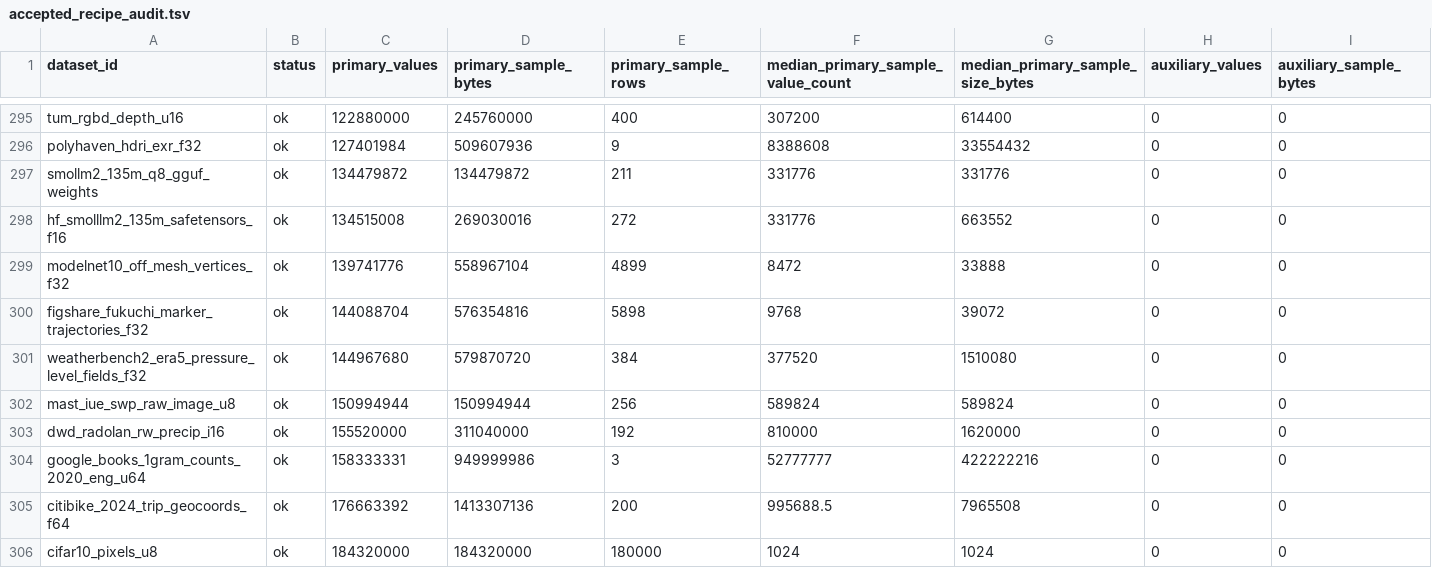
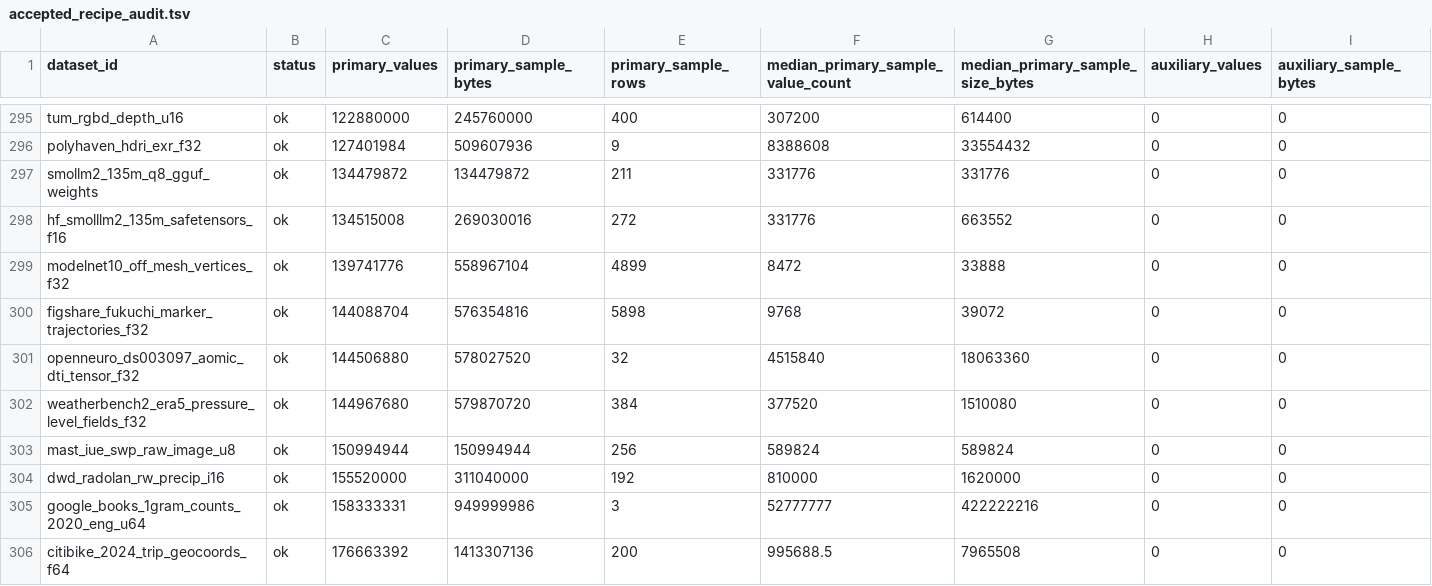
Before and after one commit to Cyan4973/public_datasets_collection, a TSV file: reports/accepted_recipe_audit.tsv, drawn as a sheet; only a part is shown, gaps mark what is left out; the shorter side is filled out with more unchanged rows; rows hold the shown columns only; the diff names each change by its address in the sheet, - before the commit and + after, or states it on an @@ line.

```diff
--- a/reports/accepted_recipe_audit.tsv
+++ b/reports/accepted_recipe_audit.tsv
+row 301: openneuro_ds003097_aomic_dti_tensor_f32 | ok | 144506880 | 578027520 | 32 | 4515840 | 18063360 | 0 | 0
```
Also changed, not shown: attempts/dataset_status.tsv, pipeline/candidates.tsv, 12 other files.
